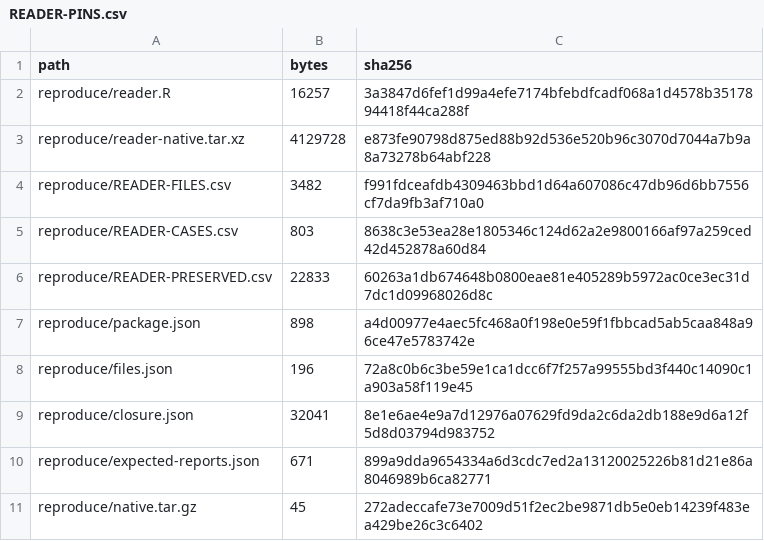
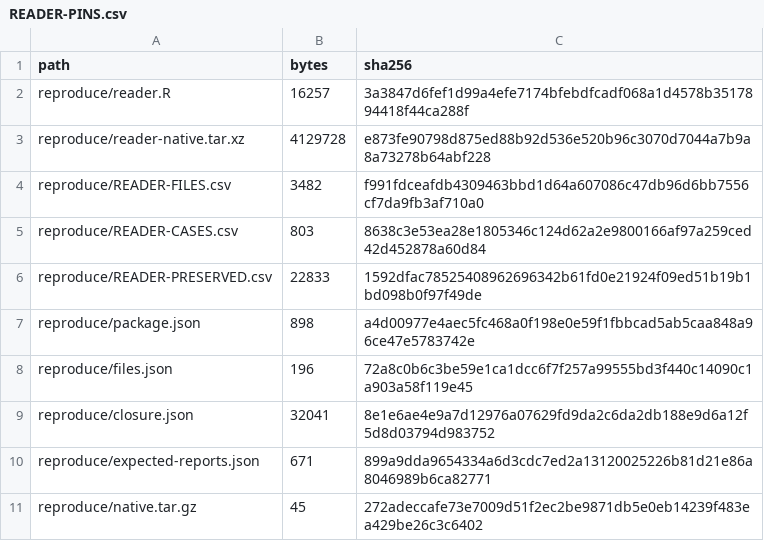
Before and after one commit to PacificCommunity/ofp-sam-bet-2026-report, a CSV file: reproduce/READER-PINS.csv, drawn as a sheet.

Commit message:
Clarify reader commands and runtime requirements

```diff
--- a/reproduce/READER-PINS.csv
+++ b/reproduce/READER-PINS.csv
@@ -5,3 +5,3 @@ reproduce/READER-FILES.csv,3482,f991fdceafdb4309463bbd1d64a607086c47db96d6bb7556
 reproduce/READER-CASES.csv,803,8638c3e53ea28e1805346c124d62a2e9800166af97a259ced42d452878a60d84
-reproduce/READER-PRESERVED.csv,22833,60263a1db674648b0800eae81e405289b5972ac0ce3ec31d7dc1d09968026d8c
+reproduce/READER-PRESERVED.csv,22833,1592dfac78525408962696342b61fd0e21924f09ed51b19b1bd098b0f97f49de
 reproduce/package.json,898,a4d00977e4aec5fc468a0f198e0e59f1fbbcad5ab5caa848a96ce47e5783742e
```
Also changed, not shown: reproduce/READER-PRESERVED.csv, 2 other files.
